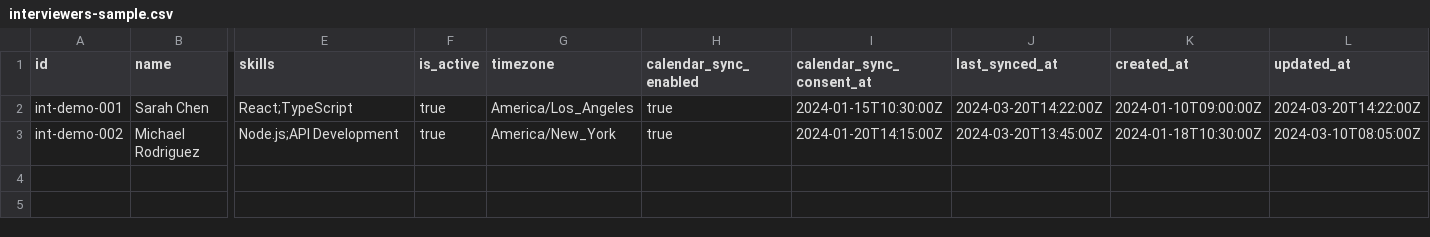
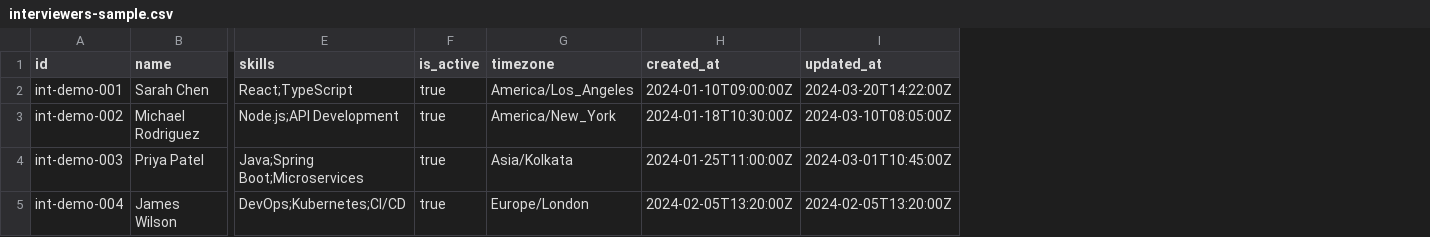
Before and after one commit to eovidiu/interviewer-roster, a CSV file: public/samples/interviewers-sample.csv, drawn as a sheet; only a part is shown, gaps mark what is left out; removed rows and columns are numbered as before the commit, all else as after; rows hold the shown columns only; the diff names each change by its address in the sheet, - before the commit and + after, or states it on an @@ line.

Commit message:
fix: update interviewer CSV sample file to remove calendar sync fields

```diff
--- a/public/samples/interviewers-sample.csv
+++ b/public/samples/interviewers-sample.csv
-column H (calendar_sync_enabled), rows 2-3: true | true
-column I (calendar_sync_consent_at), rows 2-3: 2024-01-15T10:30:00Z | 2024-01-20T14:15:00Z
-column J (last_synced_at), rows 2-3: 2024-03-20T14:22:00Z | 2024-03-20T13:45:00Z
+row 4: int-demo-003 | Priya Patel | Java;Spring Boot;Microservices | true | Asia/Kolkata | 2024-01-25T11:00:00Z | 2024-03-01T10:45:00Z
+row 5: int-demo-004 | James Wilson | DevOps;Kubernetes;CI/CD | true | Europe/London | 2024-02-05T13:20:00Z | 2024-02-05T13:20:00Z
```
